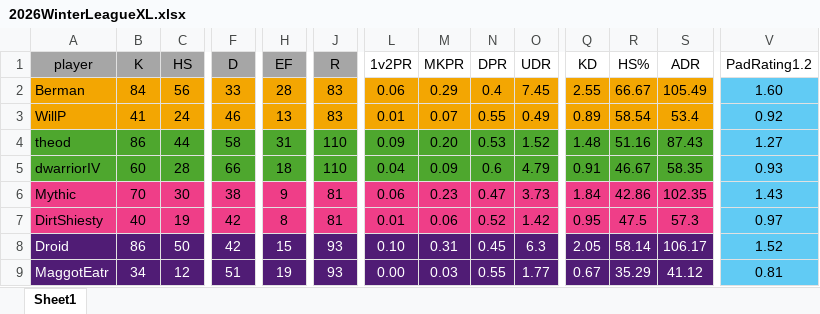
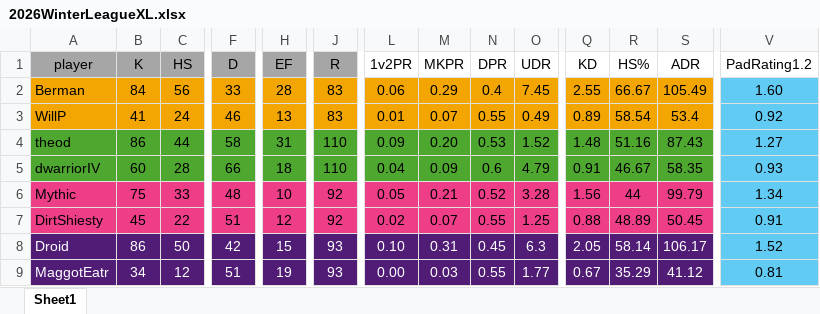
Before and after one commit to PatrickBrady7/broys2v2bot, an Excel workbook: 2026WinterLeagueXL.xlsx, sheet Sheet1, drawn as a sheet; only a part is shown, gaps mark what is left out; values as stored, in another font and other column widths than the file's, no borders; the diff covers the shown part only; the diff names each change by its address in the sheet, - before the commit and + after, or states it on an @@ line.

Commit message:
Add files via upload
Updated spreadsheet for all games in week 7

```diff
--- a/2026WinterLeagueXL.xlsx (sheet Sheet1)
+++ b/2026WinterLeagueXL.xlsx (sheet Sheet1)
-B6 (K): 70
+B6 (K): 75
-C6 (HS): 30
+C6 (HS): 33
-F6 (D): 38
+F6 (D): 48
-H6 (EF): 9
+H6 (EF): 10
-J6:J7 (R): 81
+J6:J7 (R): 92
-L6 (1v2PR): 0.06
+L6 (1v2PR): 0.05
-M6 (MKPR): 0.23
+M6 (MKPR): 0.21
-N6 (DPR): 0.47
+N6 (DPR): 0.52
-O6 (UDR): 3.73
+O6 (UDR): 3.28
-Q6 (KD): 1.84
+Q6 (KD): 1.56
-R6 (HS%): 42.86
+R6 (HS%): 44
-S6 (ADR): 102.35
+S6 (ADR): 99.79
-V6 (PadRating1.2): 1.43
+V6 (PadRating1.2): 1.34
-B7 (K): 40
+B7 (K): 45
-C7 (HS): 19
+C7 (HS): 22
-F7 (D): 42
+F7 (D): 51
-H7 (EF): 8
+H7 (EF): 12
-L7 (1v2PR): 0.01
+L7 (1v2PR): 0.02
-M7 (MKPR): 0.06
+M7 (MKPR): 0.07
-N7 (DPR): 0.52
+N7 (DPR): 0.55
-O7 (UDR): 1.42
+O7 (UDR): 1.25
-Q7 (KD): 0.95
+Q7 (KD): 0.88
-R7 (HS%): 47.5
+R7 (HS%): 48.89
-S7 (ADR): 57.3
+S7 (ADR): 50.45
-V7 (PadRating1.2): 0.97
+V7 (PadRating1.2): 0.91
```
Also changed, not shown: 43 edited cells elsewhere in this sheet, PlayoffCalc.xlsx, 1 other file.
